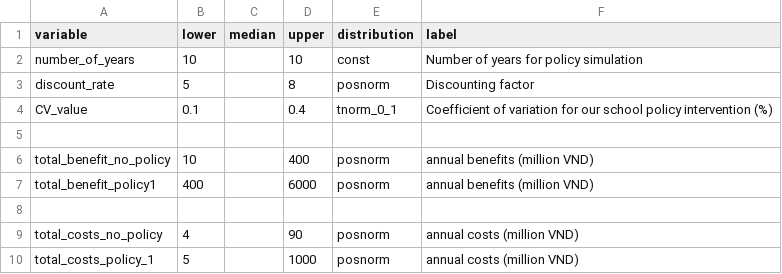
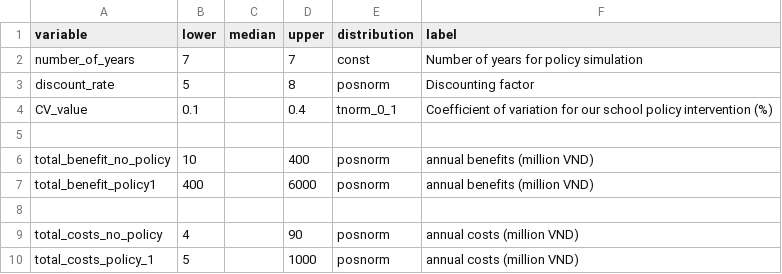
Before and after one commit to kimanh358/HUPH_decision_policy_nutrition, a CSV file: inputs_school_policy.csv, drawn as a sheet; the diff names each change by its address in the sheet, - before the commit and + after, or states it on an @@ line.

```diff
--- a/inputs_school_policy.csv
+++ b/inputs_school_policy.csv
-B2 (lower): 10
+B2 (lower): 7
-D2 (upper): 10
+D2 (upper): 7
```
Also changed, not shown: 1 other file.
